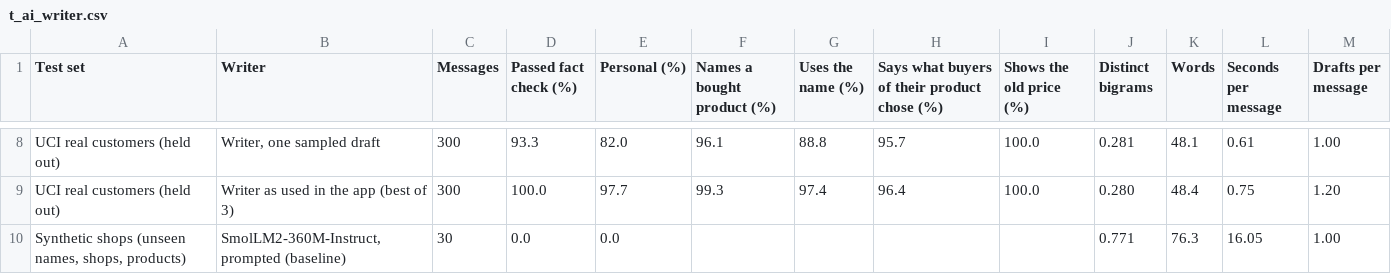
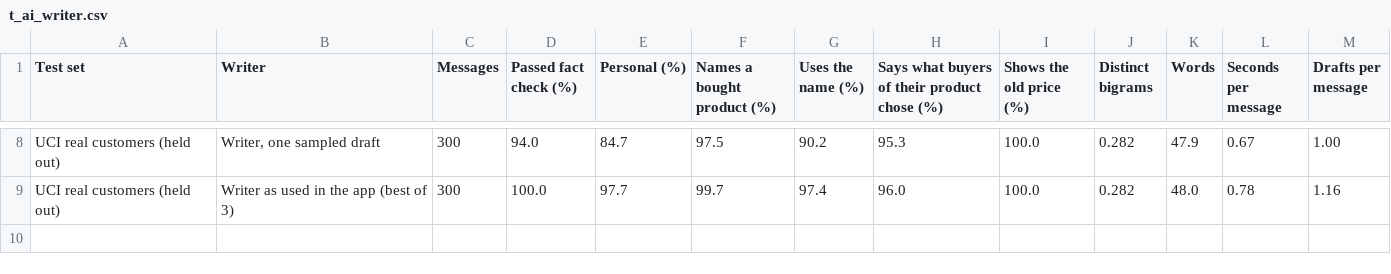
Before and after one commit to ahammedzihadkhan/Thesis-scrap-, a CSV file: thesis/outputs/tables/t_ai_writer.csv, drawn as a sheet; only a part is shown, gaps mark what is left out; the diff covers the shown part only.

```diff
--- a/thesis/outputs/tables/t_ai_writer.csv
+++ b/thesis/outputs/tables/t_ai_writer.csv
@@ -8,3 +8,2 @@ Test set,Writer,Messages,Passed fact check (%),Personal (%),Names a bought produ
-"UCI real customers (held out)","Writer, one sampled draft",300,93.3,82.0,96.1,88.8,95.7,100.0,0.281,48.1,0.61,1.00
-"UCI real customers (held out)","Writer as used in the app (best of 3)",300,100.0,97.7,99.3,97.4,96.4,100.0,0.280,48.4,0.75,1.20
-"Synthetic shops (unseen names, shops, products)","SmolLM2-360M-Instruct, prompted (baseline)",30,0.0,0.0,,,,,0.771,76.3,16.05,1.00
+"UCI real customers (held out)","Writer, one sampled draft",300,94.0,84.7,97.5,90.2,95.3,100.0,0.282,47.9,0.67,1.00
+"UCI real customers (held out)","Writer as used in the app (best of 3)",300,100.0,97.7,99.7,97.4,96.0,100.0,0.282,48.0,0.78,1.16
```
Also changed, not shown: 30 edited cells elsewhere in this file, thesis/outputs/tables/t_ai_writer_samples.csv, thesis/outputs/tables/t_benchmark.csv, 27 other files.
